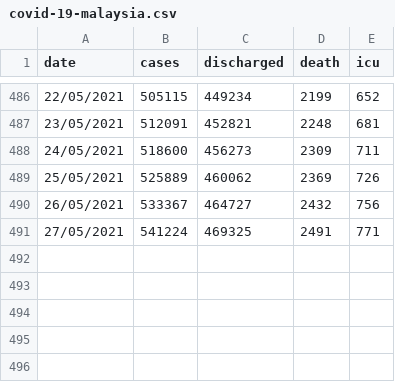
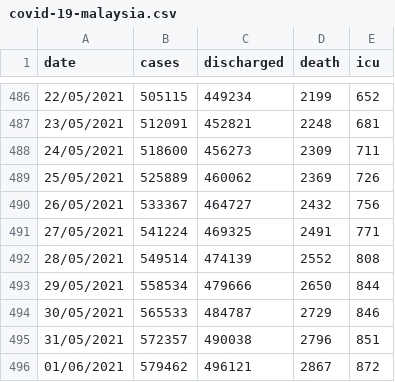
Before and after one commit to ynshung/covid-19-malaysia, a CSV file: covid-19-malaysia.csv, drawn as a sheet; only a part is shown, gaps mark what is left out.

Commit message:
Updated until 1st June 2021

```diff
--- a/covid-19-malaysia.csv
+++ b/covid-19-malaysia.csv
@@ -491 +491,6 @@ date,cases,discharged,death,icu
 27/05/2021,541224,469325,2491,771
+28/05/2021,549514,474139,2552,808
+29/05/2021,558534,479666,2650,844
+30/05/2021,565533,484787,2729,846
+31/05/2021,572357,490038,2796,851
+01/06/2021,579462,496121,2867,872
```
